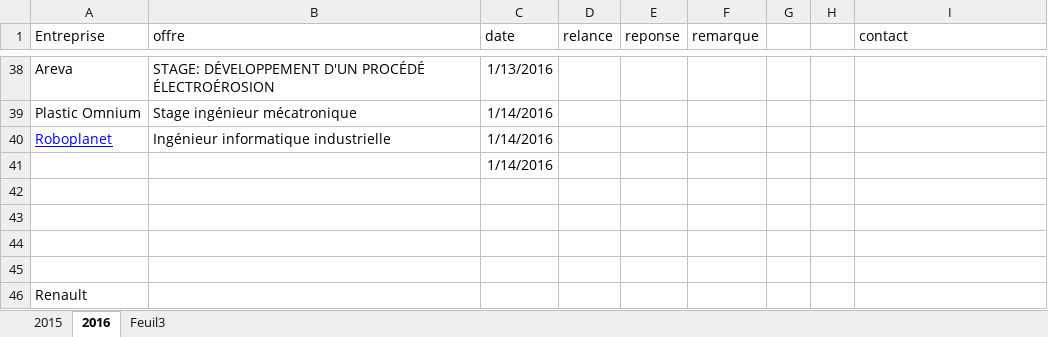
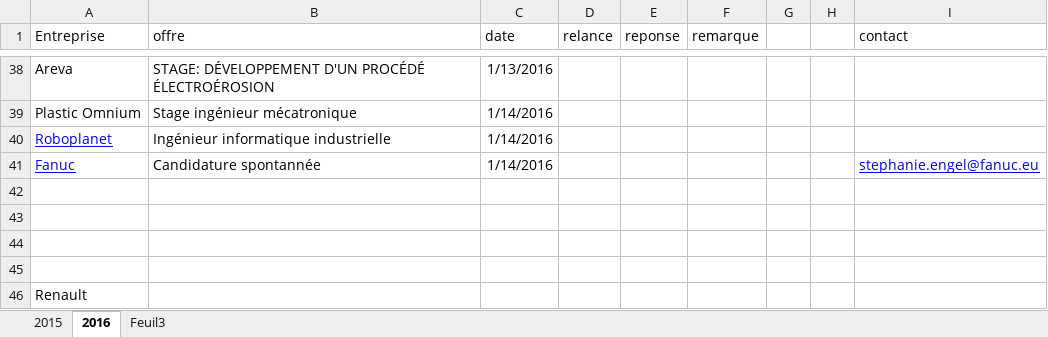
Before and after one commit to kaostheory78/stage, an Excel workbook: offre de stage/postulation.xlsx, sheet 2016, drawn as a sheet; only a part is shown, gaps mark what is left out; values as stored, in another font and other column widths than the file's, no borders; removed rows and columns are numbered as before the commit, all else as after; the diff names each change by its address in the sheet, - before the commit and + after, or states it on an @@ line.

```diff
--- a/offre de stage/postulation.xlsx (sheet 2016)
+++ b/offre de stage/postulation.xlsx (sheet 2016)
-row 41:  |  | 1/14/2016
+row 41: Fanuc | Candidature spontannée | 1/14/2016 |  |  |  |  |  | stephanie.engel@fanuc.eu
```
Also changed, not shown: 2 other files.
